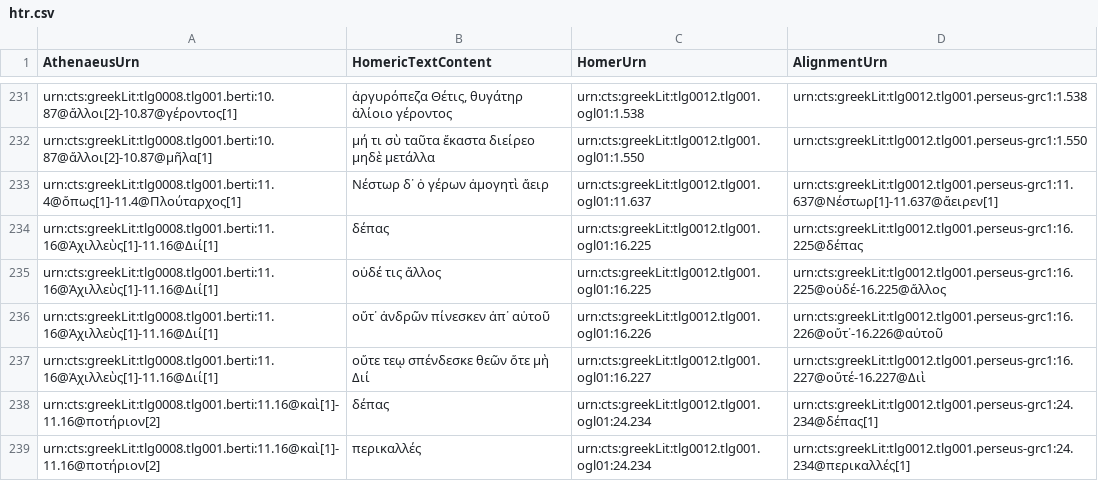
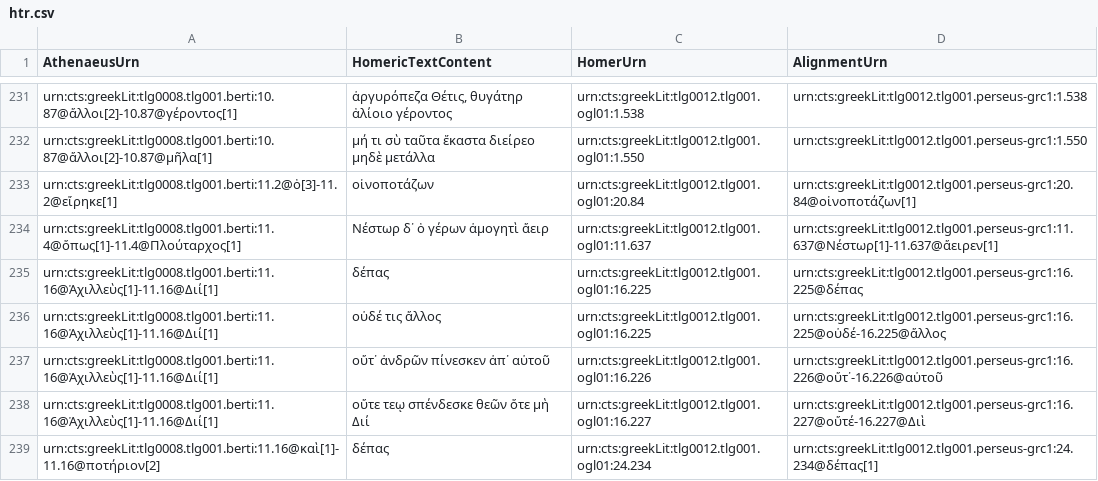
Before and after one commit to DigitalAthenaeus/homeric-reuse, a CSV file: tabular-data/htr.csv, drawn as a sheet; only a part is shown, gaps mark what is left out; the shorter side is filled out with more unchanged rows; the diff names each change by its address in the sheet, - before the commit and + after, or states it on an @@ line.

Commit message:
Update htr.csv

```diff
--- a/tabular-data/htr.csv
+++ b/tabular-data/htr.csv
+row 233: urn:cts:greekLit:tlg0008.tlg001.berti:11.2@ὁ[3]-11.2@εἴρηκε[1] | οἰνοποτάζων | urn:cts:greekLit:tlg0012.tlg001.ogl01:20.84 | urn:cts:greekLit:tlg0012.tlg001.perseus-grc1:20.84@οἰνοποτάζων[1]
```
